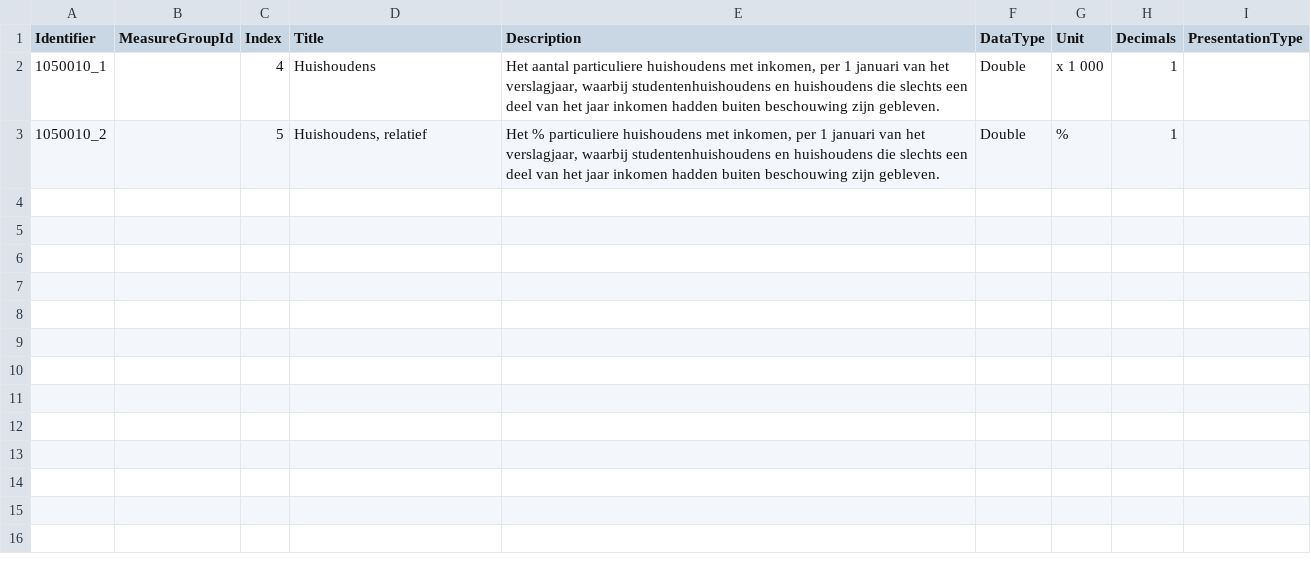
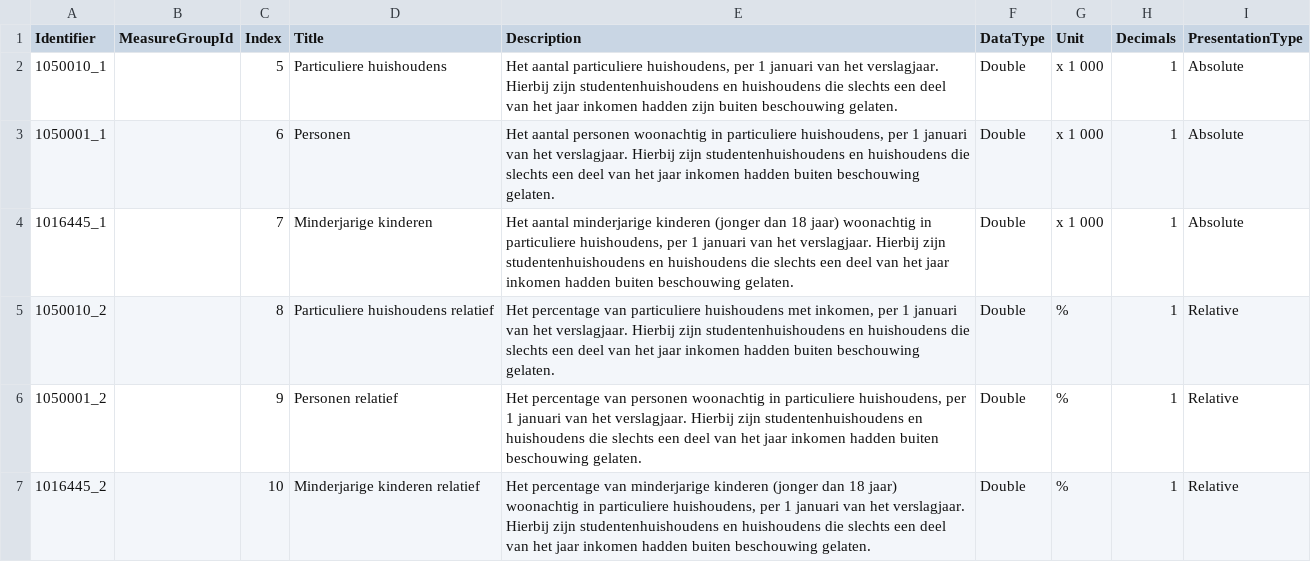
Before and after one commit to TiemenKasbergen/armoede-onderzoek, a CSV file: MeasureCodes.csv, drawn as a sheet.

```diff
--- a/MeasureCodes.csv
+++ b/MeasureCodes.csv
@@ -1,3 +1,7 @@
 Identifier;MeasureGroupId;Index;Title;Description;DataType;Unit;Decimals;PresentationType
-1050010_1;;4;Huishoudens;Het aantal particuliere huishoudens met inkomen, per 1 januari van het verslagjaar, waarbij studentenhuishoudens en huishoudens die slechts een deel van het jaar inkomen hadden buiten beschouwing zijn gebleven.;Double;x 1 000;1;
-1050010_2;;5;Huishoudens, relatief;Het % particuliere huishoudens met inkomen, per 1 januari van het verslagjaar, waarbij studentenhuishoudens en huishoudens die slechts een deel van het jaar inkomen hadden buiten beschouwing zijn gebleven.;Double;%;1;
+1050010_1;;5;Particuliere huishoudens;Het aantal particuliere huishoudens, per 1 januari van het verslagjaar. Hierbij zijn studentenhuishoudens en huishoudens die slechts een deel van het jaar inkomen hadden zijn buiten beschouwing gelaten.;Double;x 1 000;1;Absolute
+1050001_1;;6;Personen;Het aantal personen woonachtig in particuliere huishoudens, per 1 januari van het verslagjaar. Hierbij zijn studentenhuishoudens en huishoudens die slechts een deel van het jaar inkomen hadden buiten beschouwing gelaten.;Double;x 1 000;1;Absolute
+1016445_1;;7;Minderjarige kinderen;Het aantal minderjarige kinderen (jonger dan 18 jaar) woonachtig in particuliere huishoudens, per 1 januari van het verslagjaar. Hierbij zijn studentenhuishoudens en huishoudens die slechts een deel van het jaar inkomen hadden buiten beschouwing gelaten.;Double;x 1 000;1;Absolute
+1050010_2;;8;Particuliere huishoudens relatief;Het percentage van particuliere huishoudens met inkomen, per 1 januari van het verslagjaar. Hierbij zijn studentenhuishoudens en huishoudens die slechts een deel van het jaar inkomen hadden buiten beschouwing gelaten.;Double;%;1;Relative
+1050001_2;;9;Personen relatief;Het percentage van personen woonachtig in particuliere huishoudens, per 1 januari van het verslagjaar. Hierbij zijn studentenhuishoudens en huishoudens die slechts een deel van het jaar inkomen hadden buiten beschouwing gelaten.;Double;%;1;Relative
+1016445_2;;10;Minderjarige kinderen relatief;Het percentage van minderjarige kinderen (jonger dan 18 jaar) woonachtig in particuliere huishoudens, per 1 januari van het verslagjaar. Hierbij zijn studentenhuishoudens en huishoudens die slechts een deel van het jaar inkomen hadden buiten beschouwing gelaten.;Double;%;1;Relative
```
Also changed, not shown: Dimensions.csv, InkomensgrensHuishoudenCodes.csv, 13 other files.
